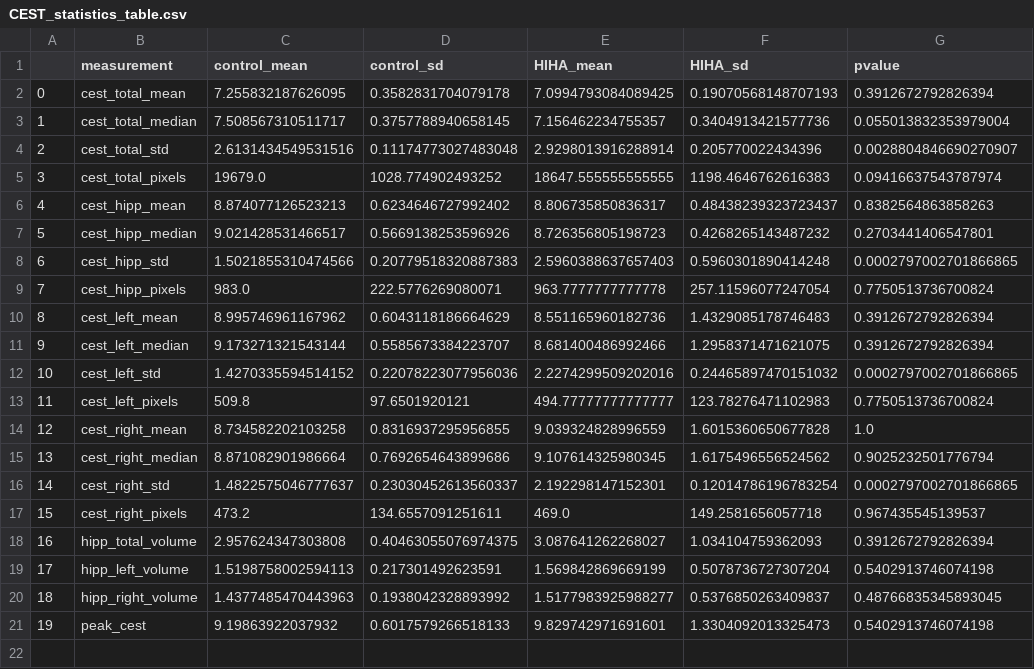
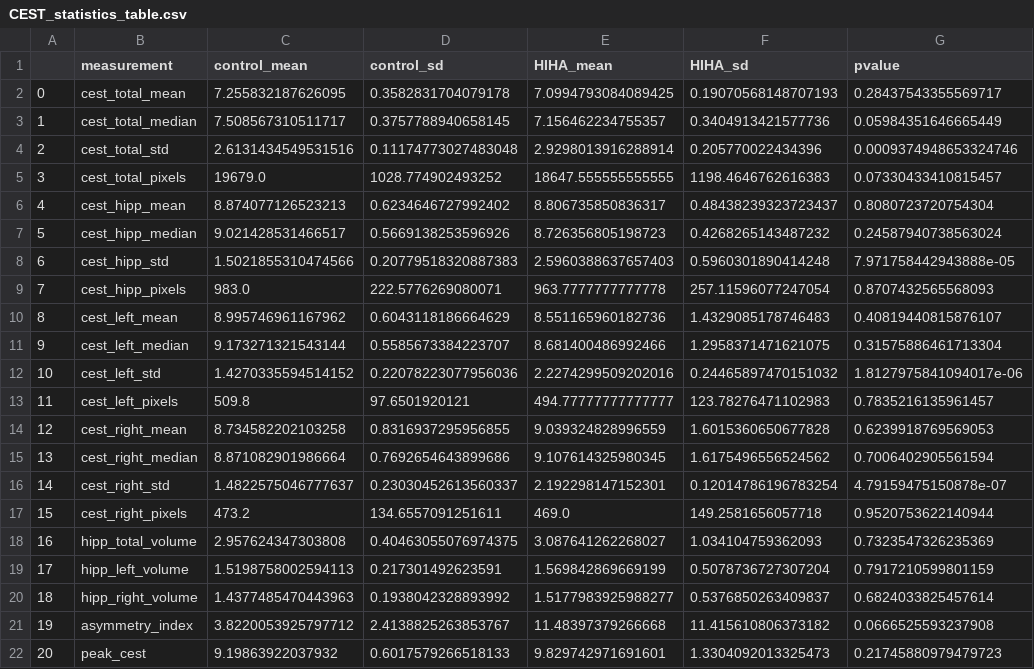
Before and after one commit to AndrewYRevell/HI_HA_GluCEST_2022, a CSV file: analysis/CEST_statistics_table.csv, drawn as a sheet; addresses are those after the commit; the diff names each change by its address in the sheet, - before the commit and + after, or states it on an @@ line.

```diff
--- a/analysis/CEST_statistics_table.csv
+++ b/analysis/CEST_statistics_table.csv
-G2 (pvalue): 0.3912672792826394
+G2 (pvalue): 0.28437543355569717
-G3 (pvalue): 0.055013832353979004
+G3 (pvalue): 0.05984351646665449
-G4 (pvalue): 0.0028804846690270907
+G4 (pvalue): 0.0009374948653324746
-G5 (pvalue): 0.09416637543787974
+G5 (pvalue): 0.07330433410815457
-G6 (pvalue): 0.8382564863858263
+G6 (pvalue): 0.8080723720754304
-G7 (pvalue): 0.2703441406547801
+G7 (pvalue): 0.24587940738563024
-G8 (pvalue): 0.0002797002701866865
+G8 (pvalue): 7.971758442943888e-05
-G9 (pvalue): 0.7750513736700824
+G9 (pvalue): 0.8707432565568093
-G10 (pvalue): 0.3912672792826394
+G10 (pvalue): 0.40819440815876107
-G11 (pvalue): 0.3912672792826394
+G11 (pvalue): 0.31575886461713304
-G12 (pvalue): 0.0002797002701866865
+G12 (pvalue): 1.8127975841094017e-06
-G13 (pvalue): 0.7750513736700824
+G13 (pvalue): 0.7835216135961457
-G14 (pvalue): 1.0
+G14 (pvalue): 0.6239918769569053
-G15 (pvalue): 0.9025232501776794
+G15 (pvalue): 0.7006402905561594
-G16 (pvalue): 0.0002797002701866865
+G16 (pvalue): 4.79159475150878e-07
-G17 (pvalue): 0.967435545139537
+G17 (pvalue): 0.9520753622140944
-G18 (pvalue): 0.3912672792826394
+G18 (pvalue): 0.7323547326235369
-G19 (pvalue): 0.5402913746074198
+G19 (pvalue): 0.7917210599801159
-G20 (pvalue): 0.48766835345893045
+G20 (pvalue): 0.6824033825457614
+row 21: 19 | asymmetry_index | 3.8220053925797712 | 2.4138825263853767 | 11.48397379266668 | 11.415610806373182 | 0.0666525593237908
@@ column A renumbered from row 22 down @@
-G22 (pvalue): 0.5402913746074198
+G22 (pvalue): 0.21745880979479723
```
Also changed, not shown: analysis/CEST_measurements.csv, 7 other files.
